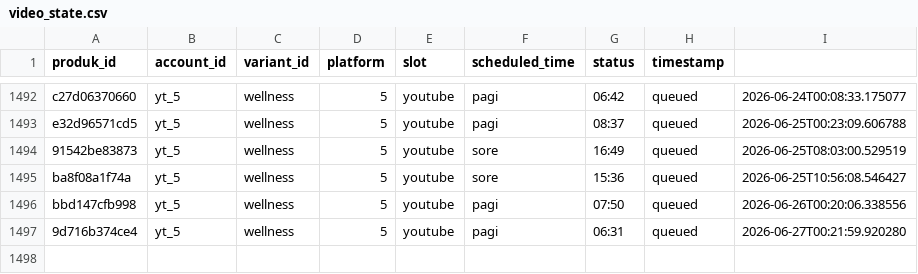
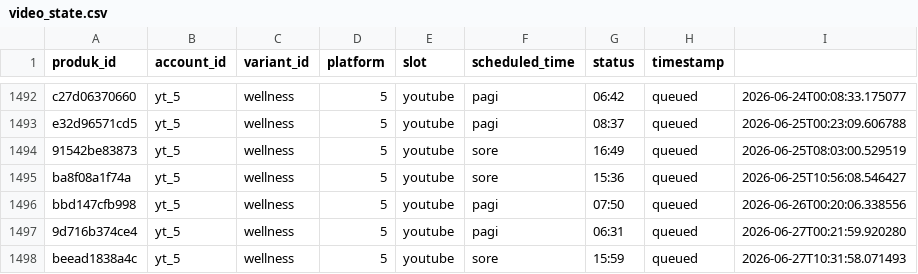
Before and after one commit to Woiiiiiiiii/naon-nya, a CSV file: engine/state/video_state.csv, drawn as a sheet; only a part is shown, gaps mark what is left out; the diff names each change by its address in the sheet, - before the commit and + after, or states it on an @@ line.

```diff
--- a/engine/state/video_state.csv
+++ b/engine/state/video_state.csv
+row 1498: beead1838a4c | yt_5 | wellness | 5 | youtube | sore | 15:59 | queued | 2026-06-27T10:31:58.071493
```
Also changed, not shown: engine/data/produk.csv, 13 other files.
